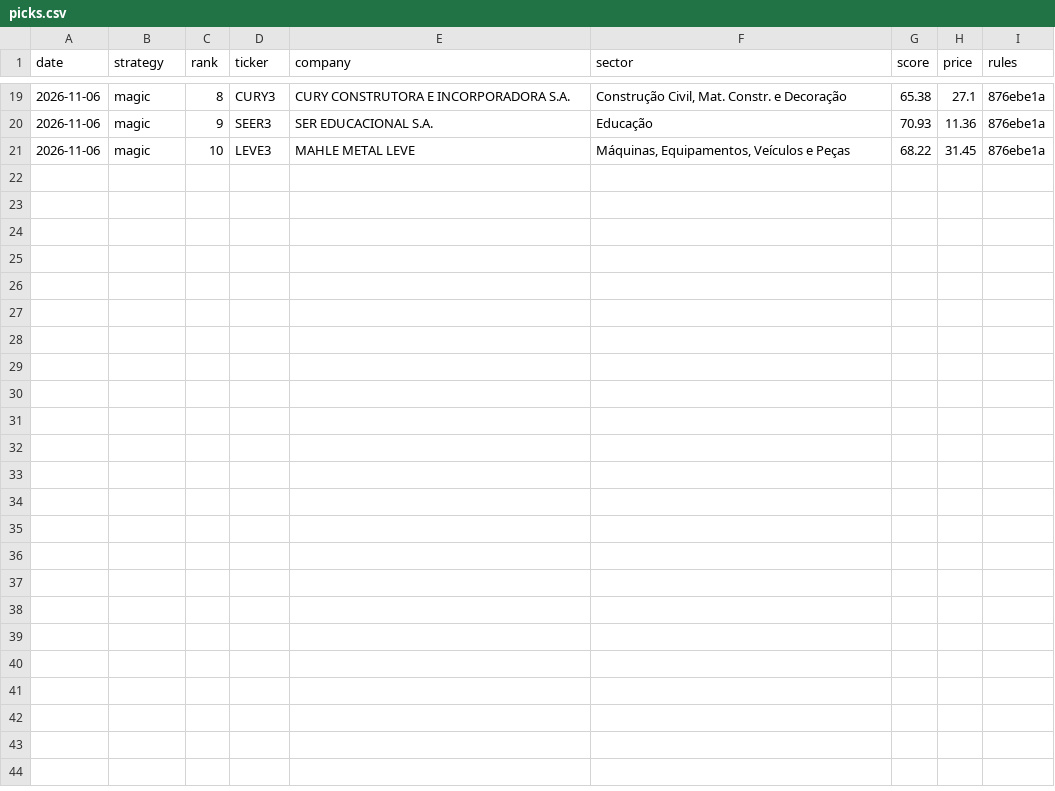
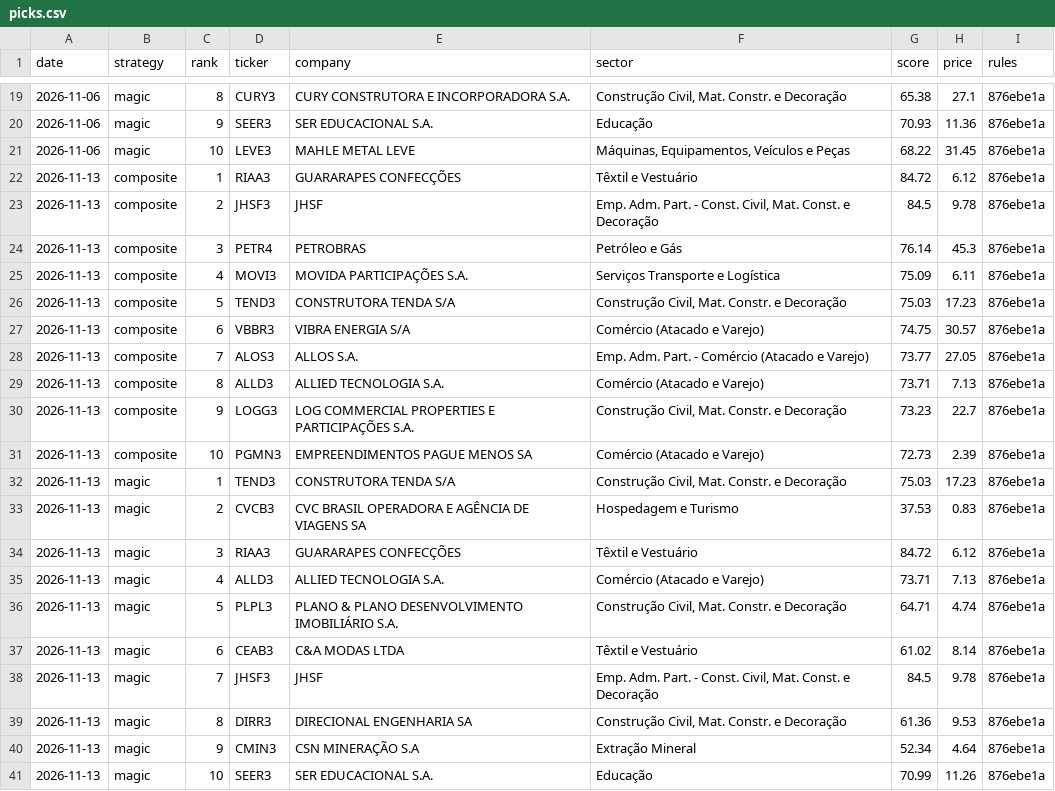
Before and after one commit to mbottoni/b3-radar, a CSV file: data/picks/picks.csv, drawn as a sheet; only a part is shown, gaps mark what is left out; the diff names each change by its address in the sheet, - before the commit and + after, or states it on an @@ line.

```diff
--- a/data/picks/picks.csv
+++ b/data/picks/picks.csv
+row 22: 2026-11-13 | composite | 1 | RIAA3 | GUARARAPES CONFECÇÕES | Têxtil e Vestuário | 84.72 | 6.12 | 876ebe1a
+row 23: 2026-11-13 | composite | 2 | JHSF3 | JHSF | Emp. Adm. Part. - Const. Civil, Mat. Const. e Decoração | 84.5 | 9.78 | 876ebe1a
+row 24: 2026-11-13 | composite | 3 | PETR4 | PETROBRAS | Petróleo e Gás | 76.14 | 45.3 | 876ebe1a
+row 25: 2026-11-13 | composite | 4 | MOVI3 | MOVIDA PARTICIPAÇÕES S.A. | Serviços Transporte e Logística | 75.09 | 6.11 | 876ebe1a
+row 26: 2026-11-13 | composite | 5 | TEND3 | CONSTRUTORA TENDA S/A | Construção Civil, Mat. Constr. e Decoração | 75.03 | 17.23 | 876ebe1a
+row 27: 2026-11-13 | composite | 6 | VBBR3 | VIBRA ENERGIA S/A | Comércio (Atacado e Varejo) | 74.75 | 30.57 | 876ebe1a
+row 28: 2026-11-13 | composite | 7 | ALOS3 | ALLOS S.A. | Emp. Adm. Part. - Comércio (Atacado e Varejo) | 73.77 | 27.05 | 876ebe1a
+row 29: 2026-11-13 | composite | 8 | ALLD3 | ALLIED TECNOLOGIA S.A. | Comércio (Atacado e Varejo) | 73.71 | 7.13 | 876ebe1a
+row 30: 2026-11-13 | composite | 9 | LOGG3 | LOG COMMERCIAL PROPERTIES E PARTICIPAÇÕES S.A. | Construção Civil, Mat. Constr. e Decoração | 73.23 | 22.7 | 876ebe1a
+row 31: 2026-11-13 | composite | 10 | PGMN3 | EMPREENDIMENTOS PAGUE MENOS SA | Comércio (Atacado e Varejo) | 72.73 | 2.39 | 876ebe1a
+row 32: 2026-11-13 | magic | 1 | TEND3 | CONSTRUTORA TENDA S/A | Construção Civil, Mat. Constr. e Decoração | 75.03 | 17.23 | 876ebe1a
+row 33: 2026-11-13 | magic | 2 | CVCB3 | CVC BRASIL OPERADORA E AGÊNCIA DE VIAGENS SA | Hospedagem e Turismo | 37.53 | 0.83 | 876ebe1a
+row 34: 2026-11-13 | magic | 3 | RIAA3 | GUARARAPES CONFECÇÕES | Têxtil e Vestuário | 84.72 | 6.12 | 876ebe1a
+row 35: 2026-11-13 | magic | 4 | ALLD3 | ALLIED TECNOLOGIA S.A. | Comércio (Atacado e Varejo) | 73.71 | 7.13 | 876ebe1a
+row 36: 2026-11-13 | magic | 5 | PLPL3 | PLANO & PLANO DESENVOLVIMENTO IMOBILIÁRIO S.A. | Construção Civil, Mat. Constr. e Decoração | 64.71 | 4.74 | 876ebe1a
+row 37: 2026-11-13 | magic | 6 | CEAB3 | C&A MODAS LTDA | Têxtil e Vestuário | 61.02 | 8.14 | 876ebe1a
+row 38: 2026-11-13 | magic | 7 | JHSF3 | JHSF | Emp. Adm. Part. - Const. Civil, Mat. Const. e Decoração | 84.5 | 9.78 | 876ebe1a
+row 39: 2026-11-13 | magic | 8 | DIRR3 | DIRECIONAL ENGENHARIA SA | Construção Civil, Mat. Constr. e Decoração | 61.36 | 9.53 | 876ebe1a
+row 40: 2026-11-13 | magic | 9 | CMIN3 | CSN MINERAÇÃO S.A | Extração Mineral | 52.34 | 4.64 | 876ebe1a
+row 41: 2026-11-13 | magic | 10 | SEER3 | SER EDUCACIONAL S.A. | Educação | 70.99 | 11.26 | 876ebe1a
```
Also changed, not shown: data/screen/latest.csv, 6 other files.
